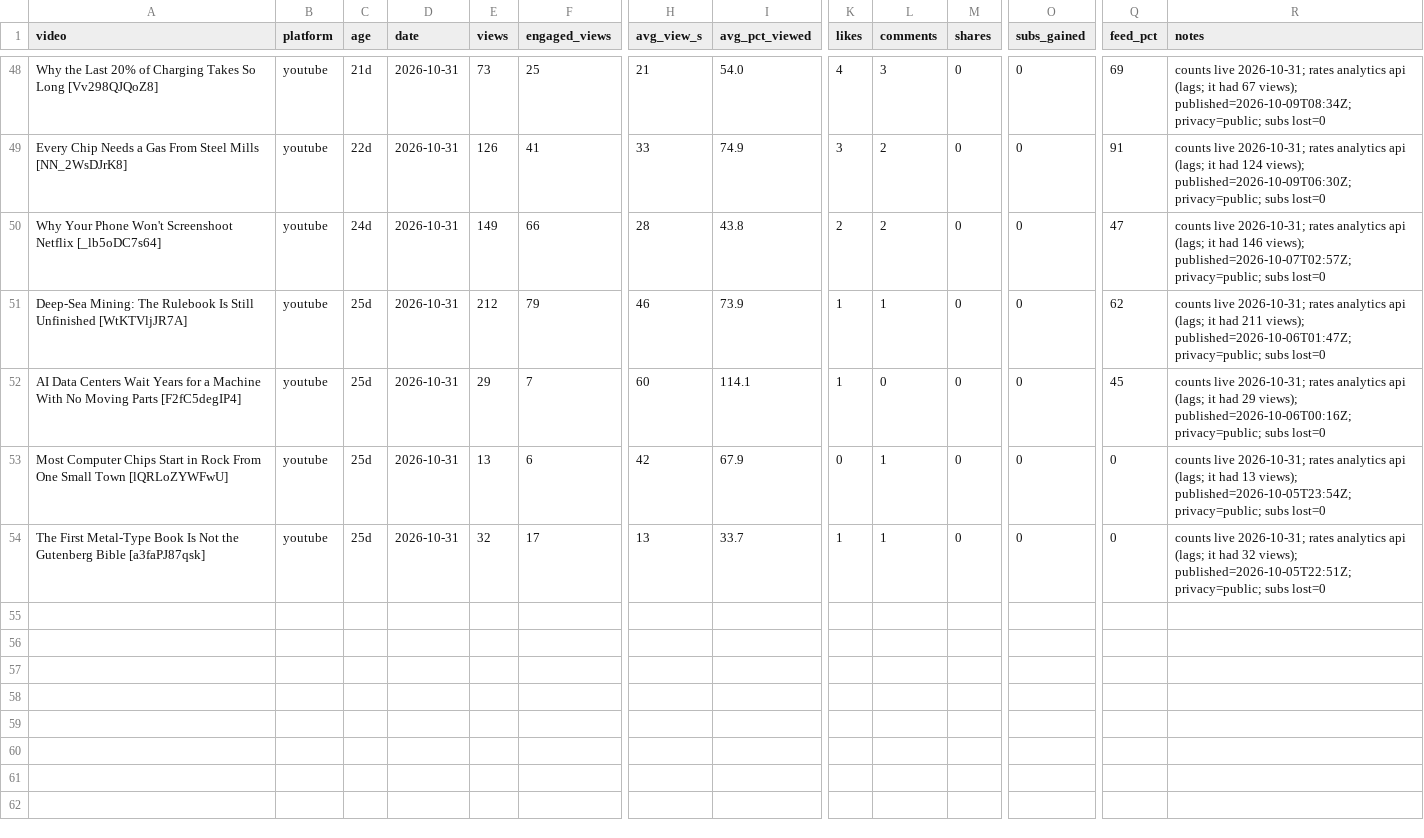
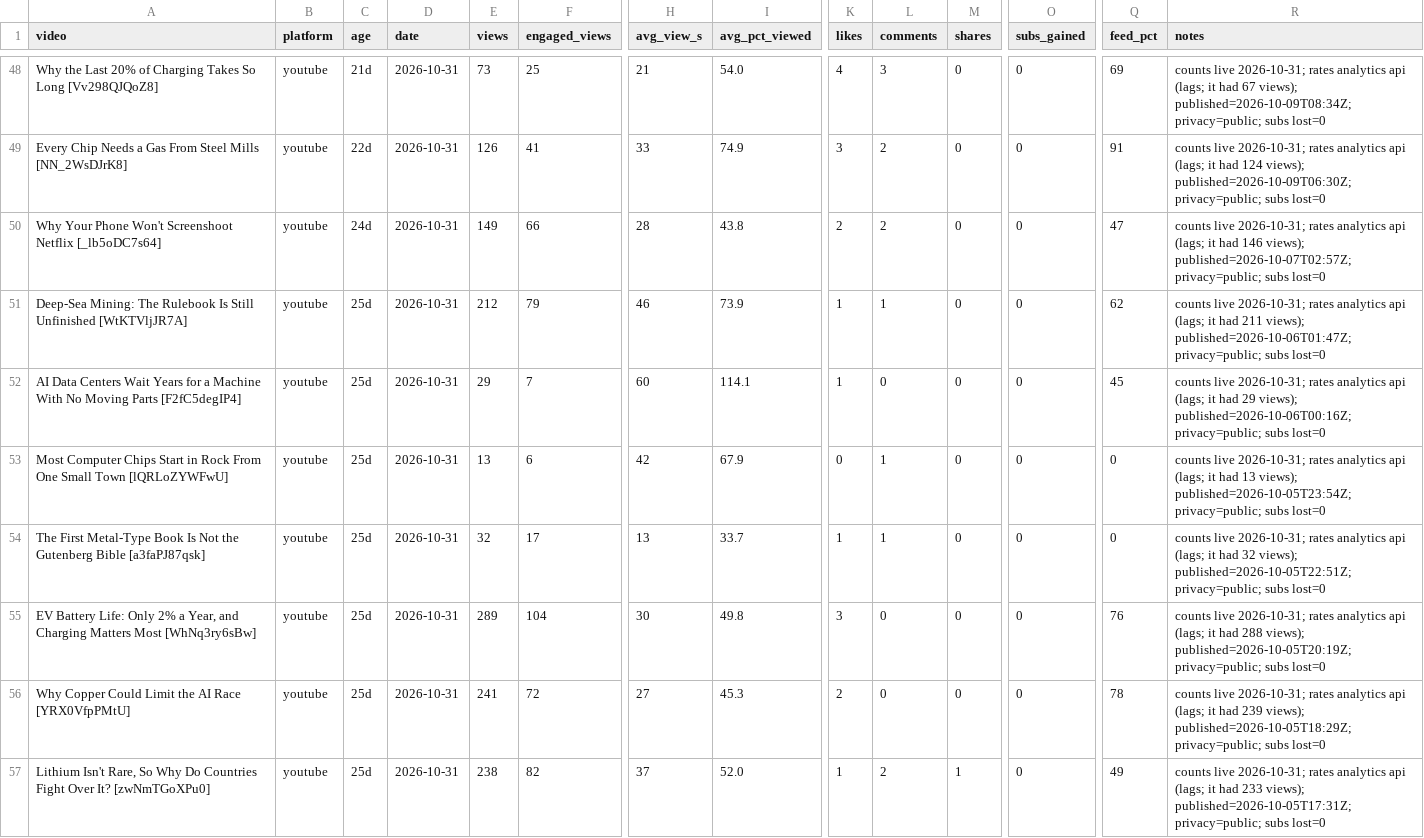
Before and after one commit to Ridnois/ai_shorts, a CSV file: Analytics/snapshots.csv, drawn as a sheet; only a part is shown, gaps mark what is left out; rows hold the shown columns only; the diff names each change by its address in the sheet, - before the commit and + after, or states it on an @@ line.

```diff
--- a/Analytics/snapshots.csv
+++ b/Analytics/snapshots.csv
+row 55: EV Battery Life: Only 2% a Year, and Charging Matters Most [WhNq3ry6sBw] | youtube | 25d | 2026-10-31 | 289 | 104 | 30 | 49.8 | 3 | 0 | 0 | 0 | 76 | counts live 2026-10-31; rates analytics api (lags; it had 288 views); published=2026-10-05T20:19Z; privacy=public; subs lost=0
+row 56: Why Copper Could Limit the AI Race [YRX0VfpPMtU] | youtube | 25d | 2026-10-31 | 241 | 72 | 27 | 45.3 | 2 | 0 | 0 | 0 | 78 | counts live 2026-10-31; rates analytics api (lags; it had 239 views); published=2026-10-05T18:29Z; privacy=public; subs lost=0
+row 57: Lithium Isn't Rare, So Why Do Countries Fight Over It? [zwNmTGoXPu0] | youtube | 25d | 2026-10-31 | 238 | 82 | 37 | 52.0 | 1 | 2 | 1 | 0 | 49 | counts live 2026-10-31; rates analytics api (lags; it had 233 views); published=2026-10-05T17:31Z; privacy=public; subs lost=0
```
Also changed, not shown: 3 other files.
